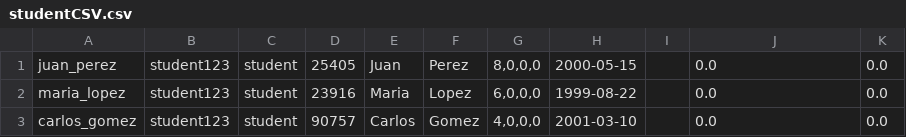
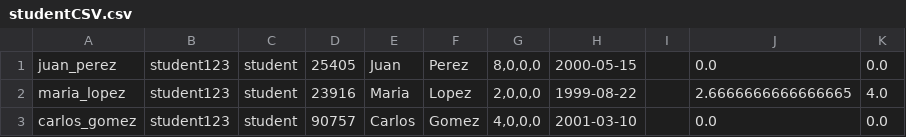
Before and after one commit to gonzaleztsebas-blip/sia, a CSV file: sia/src/main/resources/dataBase/studentCSV.csv, drawn as a sheet.

```diff
--- a/sia/src/main/resources/dataBase/studentCSV.csv
+++ b/sia/src/main/resources/dataBase/studentCSV.csv
@@ -1,3 +1,3 @@
 "juan_perez","student123","student","25405","Juan","Perez","8,0,0,0","2000-05-15","","0.0","0.0"
-"maria_lopez","student123","student","23916","Maria","Lopez","6,0,0,0","1999-08-22","","0.0","0.0"
+"maria_lopez","student123","student","23916","Maria","Lopez","2,0,0,0","1999-08-22","","2.6666666666666665","4.0"
 "carlos_gomez","student123","student","90757","Carlos","Gomez","4,0,0,0","2001-03-10","","0.0","0.0"
```
Also changed, not shown: sia/src/main/resources/dataBase/courseCSV.csv, sia/src/main/resources/dataBase/groupCSV.csv, 16 other files.
